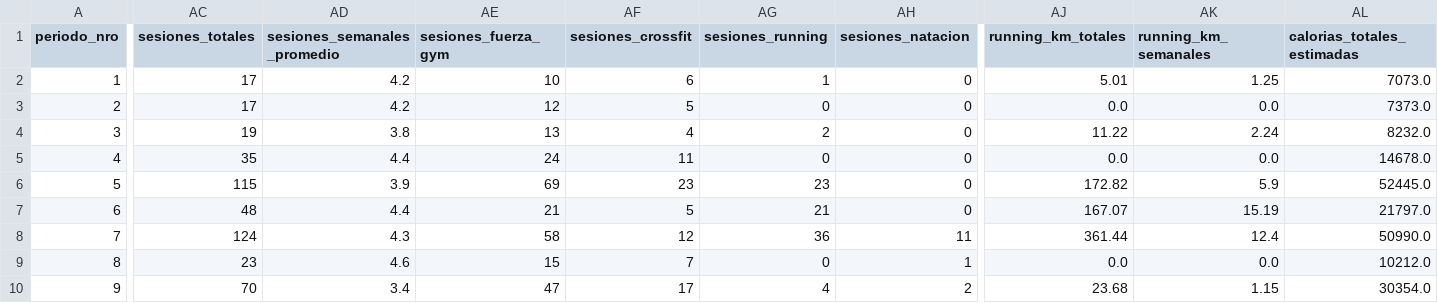
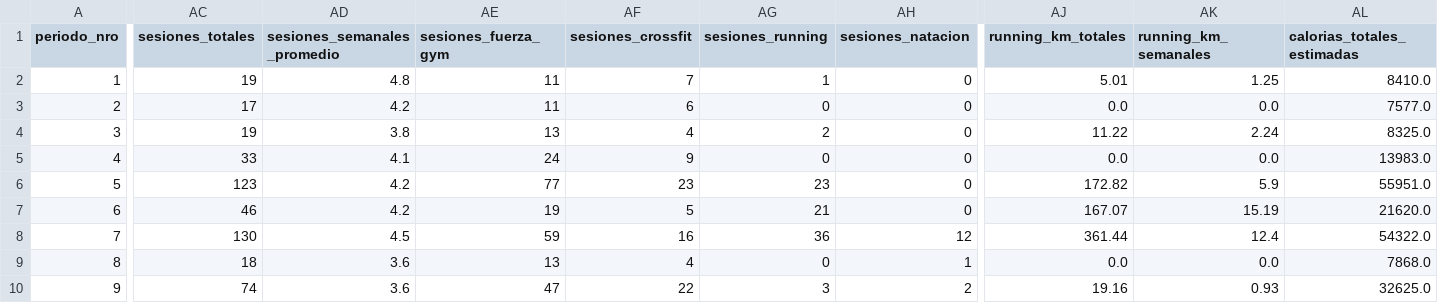
Before and after one commit to tottobre/infovis, a CSV file: data/master_antropometria_periodos.csv, drawn as a sheet; only a part is shown, gaps mark what is left out; the diff names each change by its address in the sheet, - before the commit and + after, or states it on an @@ line.

```diff
--- a/data/master_antropometria_periodos.csv
+++ b/data/master_antropometria_periodos.csv
-AC2 (sesiones_totales): 17
+AC2 (sesiones_totales): 19
-AD2 (sesiones_semanales_promedio): 4.2
+AD2 (sesiones_semanales_promedio): 4.8
-AE2 (sesiones_fuerza_gym): 10
+AE2 (sesiones_fuerza_gym): 11
-AF2 (sesiones_crossfit): 6
+AF2 (sesiones_crossfit): 7
-AL2 (calorias_totales_estimadas): 7073.0
+AL2 (calorias_totales_estimadas): 8410.0
-AE3 (sesiones_fuerza_gym): 12
+AE3 (sesiones_fuerza_gym): 11
-AF3 (sesiones_crossfit): 5
+AF3 (sesiones_crossfit): 6
-AL3 (calorias_totales_estimadas): 7373.0
+AL3 (calorias_totales_estimadas): 7577.0
-AL4 (calorias_totales_estimadas): 8232.0
+AL4 (calorias_totales_estimadas): 8325.0
-AC5 (sesiones_totales): 35
+AC5 (sesiones_totales): 33
-AD5 (sesiones_semanales_promedio): 4.4
+AD5 (sesiones_semanales_promedio): 4.1
-AF5 (sesiones_crossfit): 11
+AF5 (sesiones_crossfit): 9
-AL5 (calorias_totales_estimadas): 14678.0
+AL5 (calorias_totales_estimadas): 13983.0
-AC6 (sesiones_totales): 115
+AC6 (sesiones_totales): 123
-AD6 (sesiones_semanales_promedio): 3.9
+AD6 (sesiones_semanales_promedio): 4.2
-AE6 (sesiones_fuerza_gym): 69
+AE6 (sesiones_fuerza_gym): 77
-AL6 (calorias_totales_estimadas): 52445.0
+AL6 (calorias_totales_estimadas): 55951.0
-AC7 (sesiones_totales): 48
+AC7 (sesiones_totales): 46
-AD7 (sesiones_semanales_promedio): 4.4
+AD7 (sesiones_semanales_promedio): 4.2
-AE7 (sesiones_fuerza_gym): 21
+AE7 (sesiones_fuerza_gym): 19
-AL7 (calorias_totales_estimadas): 21797.0
+AL7 (calorias_totales_estimadas): 21620.0
-AC8 (sesiones_totales): 124
+AC8 (sesiones_totales): 130
-AD8 (sesiones_semanales_promedio): 4.3
+AD8 (sesiones_semanales_promedio): 4.5
-AE8 (sesiones_fuerza_gym): 58
+AE8 (sesiones_fuerza_gym): 59
-AF8 (sesiones_crossfit): 12
+AF8 (sesiones_crossfit): 16
-AH8 (sesiones_natacion): 11
+AH8 (sesiones_natacion): 12
-AL8 (calorias_totales_estimadas): 50990.0
+AL8 (calorias_totales_estimadas): 54322.0
-AC9 (sesiones_totales): 23
+AC9 (sesiones_totales): 18
-AD9 (sesiones_semanales_promedio): 4.6
+AD9 (sesiones_semanales_promedio): 3.6
-AE9 (sesiones_fuerza_gym): 15
+AE9 (sesiones_fuerza_gym): 13
-AF9 (sesiones_crossfit): 7
+AF9 (sesiones_crossfit): 4
-AL9 (calorias_totales_estimadas): 10212.0
+AL9 (calorias_totales_estimadas): 7868.0
-AC10 (sesiones_totales): 70
+AC10 (sesiones_totales): 74
-AD10 (sesiones_semanales_promedio): 3.4
+AD10 (sesiones_semanales_promedio): 3.6
-AF10 (sesiones_crossfit): 17
+AF10 (sesiones_crossfit): 22
-AG10 (sesiones_running): 4
+AG10 (sesiones_running): 3
-AJ10 (running_km_totales): 23.68
+AJ10 (running_km_totales): 19.16
-AK10 (running_km_semanales): 1.15
+AK10 (running_km_semanales): 0.93
-AL10 (calorias_totales_estimadas): 30354.0
+AL10 (calorias_totales_estimadas): 32625.0
```
Also changed, not shown: data/Activities.csv.
